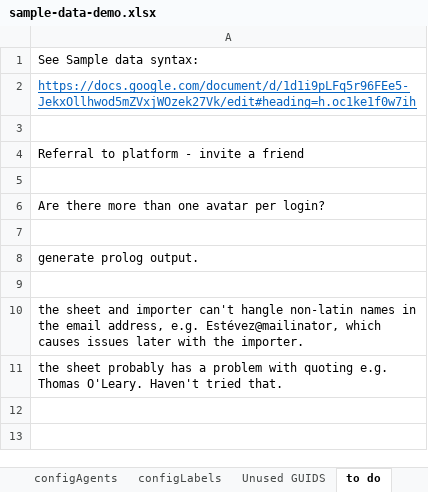
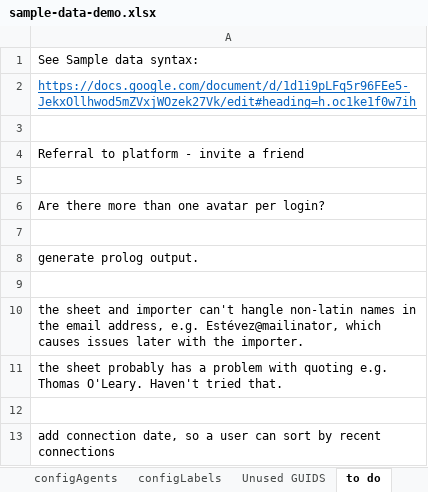
Before and after one commit to LivelyGig/Product, an Excel workbook: jvm/src/main/resources/sample-data-demo.xlsx, sheet to do, drawn as a sheet; values as stored, in another font and other column widths than the file's, no borders; the diff names each change by its address in the sheet, - before the commit and + after, or states it on an @@ line.

```diff
--- a/jvm/src/main/resources/sample-data-demo.xlsx (sheet to do)
+++ b/jvm/src/main/resources/sample-data-demo.xlsx (sheet to do)
+row 12: (empty)
+row 13: add connection date, so a user can sort by recent connections
```
Also changed, not shown: sheet configLabels, sheet Unused GUIDS, formulas that keep their value, 1 other file.
